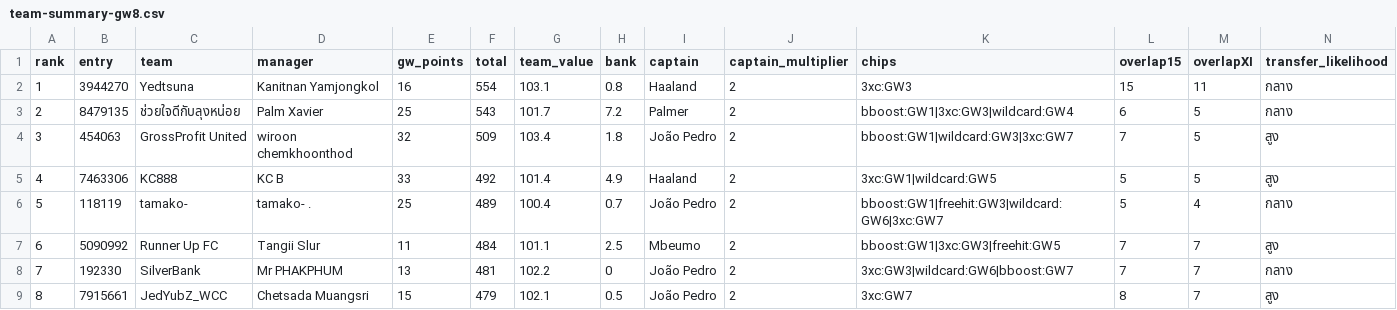
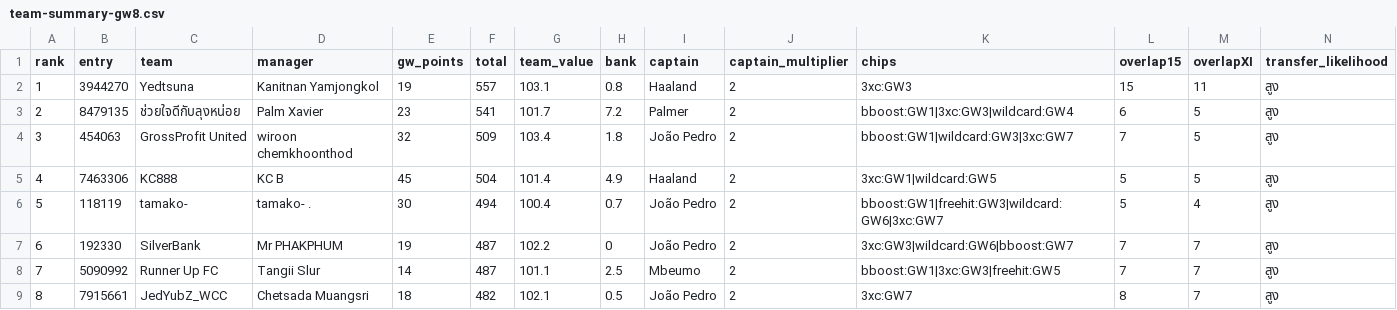
Before and after one commit to kanitnany-cloud/GPTxMe, a CSV file: mini-league/team-summary-gw8.csv, drawn as a sheet; only a part is shown; the diff covers the shown part only.

```diff
--- a/mini-league/team-summary-gw8.csv
+++ b/mini-league/team-summary-gw8.csv
@@ -1,9 +1,9 @@
 rank,entry,team,manager,gw_points,total,team_value,bank,captain,captain_multiplier,chips,overlap15,overlapXI,transfer_likelihood
-1,3944270,Yedtsuna,Kanitnan Yamjongkol,16,554,103.1,0.8,Haaland,2,3xc:GW3,15,11,กลาง
-2,8479135,ช่วยใจดีกับลุงหน่อย,Palm Xavier,25,543,101.7,7.2,Palmer,2,bboost:GW1|3xc:GW3|wildcard:GW4,6,5,กลาง
+1,3944270,Yedtsuna,Kanitnan Yamjongkol,19,557,103.1,0.8,Haaland,2,3xc:GW3,15,11,สูง
+2,8479135,ช่วยใจดีกับลุงหน่อย,Palm Xavier,23,541,101.7,7.2,Palmer,2,bboost:GW1|3xc:GW3|wildcard:GW4,6,5,สูง
 3,454063,GrossProfit United,wiroon chemkhoonthod,32,509,103.4,1.8,João Pedro,2,bboost:GW1|wildcard:GW3|3xc:GW7,7,5,สูง
-4,7463306,KC888,KC B,33,492,101.4,4.9,Haaland,2,3xc:GW1|wildcard:GW5,5,5,สูง
-5,118119,tamako-,tamako- .,25,489,100.4,0.7,João Pedro,2,bboost:GW1|freehit:GW3|wildcard:GW6|3xc:GW7,5,4,กลาง
-6,5090992,Runner Up FC,Tangii Slur,11,484,101.1,2.5,Mbeumo,2,bboost:GW1|3xc:GW3|freehit:GW5,7,7,สูง
-7,192330,SilverBank,Mr PHAKPHUM,13,481,102.2,0,João Pedro,2,3xc:GW3|wildcard:GW6|bboost:GW7,7,7,กลาง
-8,7915661,JedYubZ_WCC,Chetsada Muangsri,15,479,102.1,0.5,João Pedro,2,3xc:GW7,8,7,สูง
+4,7463306,KC888,KC B,45,504,101.4,4.9,Haaland,2,3xc:GW1|wildcard:GW5,5,5,สูง
+5,118119,tamako-,tamako- .,30,494,100.4,0.7,João Pedro,2,bboost:GW1|freehit:GW3|wildcard:GW6|3xc:GW7,5,4,สูง
+6,192330,SilverBank,Mr PHAKPHUM,19,487,102.2,0,João Pedro,2,3xc:GW3|wildcard:GW6|bboost:GW7,7,7,สูง
+7,5090992,Runner Up FC,Tangii Slur,14,487,101.1,2.5,Mbeumo,2,bboost:GW1|3xc:GW3|freehit:GW5,7,7,สูง
+8,7915661,JedYubZ_WCC,Chetsada Muangsri,18,482,102.1,0.5,João Pedro,2,3xc:GW7,8,7,สูง
```
Also changed, not shown: 22 edited cells elsewhere in this file, mini-league/player-template-gw8.csv, 3 other files.
